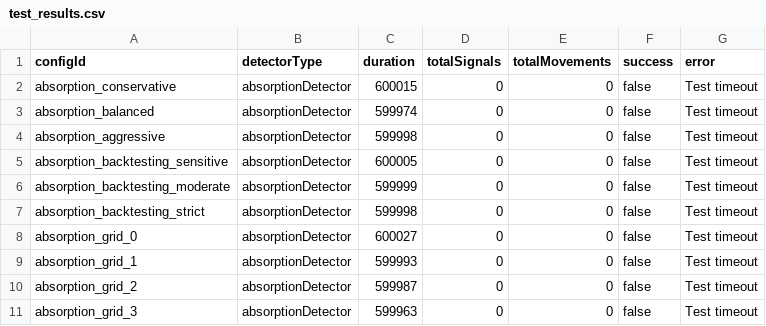
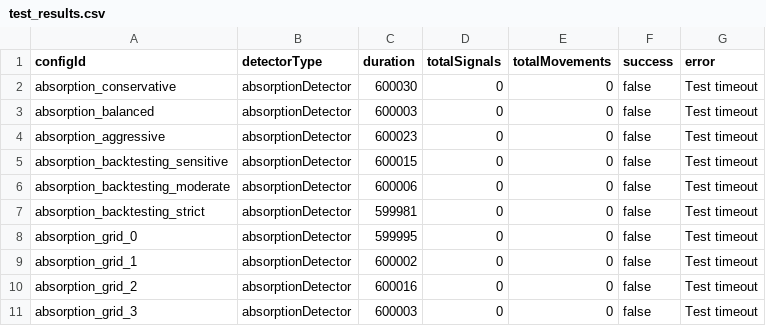
Before and after one commit to CryptologySAC/OrderFlow-Trading, a CSV file: backtest_results/test_results.csv, drawn as a sheet.

```diff
--- a/backtest_results/test_results.csv
+++ b/backtest_results/test_results.csv
@@ -1,11 +1,11 @@
 configId,detectorType,duration,totalSignals,totalMovements,success,error
-absorption_conservative,absorptionDetector,600015,0,0,false,Test timeout
-absorption_balanced,absorptionDetector,599974,0,0,false,Test timeout
-absorption_aggressive,absorptionDetector,599998,0,0,false,Test timeout
-absorption_backtesting_sensitive,absorptionDetector,600005,0,0,false,Test timeout
-absorption_backtesting_moderate,absorptionDetector,599999,0,0,false,Test timeout
-absorption_backtesting_strict,absorptionDetector,599998,0,0,false,Test timeout
-absorption_grid_0,absorptionDetector,600027,0,0,false,Test timeout
-absorption_grid_1,absorptionDetector,599993,0,0,false,Test timeout
-absorption_grid_2,absorptionDetector,599987,0,0,false,Test timeout
-absorption_grid_3,absorptionDetector,599963,0,0,false,Test timeout
+absorption_conservative,absorptionDetector,600030,0,0,false,Test timeout
+absorption_balanced,absorptionDetector,600003,0,0,false,Test timeout
+absorption_aggressive,absorptionDetector,600023,0,0,false,Test timeout
+absorption_backtesting_sensitive,absorptionDetector,600015,0,0,false,Test timeout
+absorption_backtesting_moderate,absorptionDetector,600006,0,0,false,Test timeout
+absorption_backtesting_strict,absorptionDetector,599981,0,0,false,Test timeout
+absorption_grid_0,absorptionDetector,599995,0,0,false,Test timeout
+absorption_grid_1,absorptionDetector,600002,0,0,false,Test timeout
+absorption_grid_2,absorptionDetector,600016,0,0,false,Test timeout
+absorption_grid_3,absorptionDetector,600003,0,0,false,Test timeout
```
Also changed, not shown: 14 other files.
